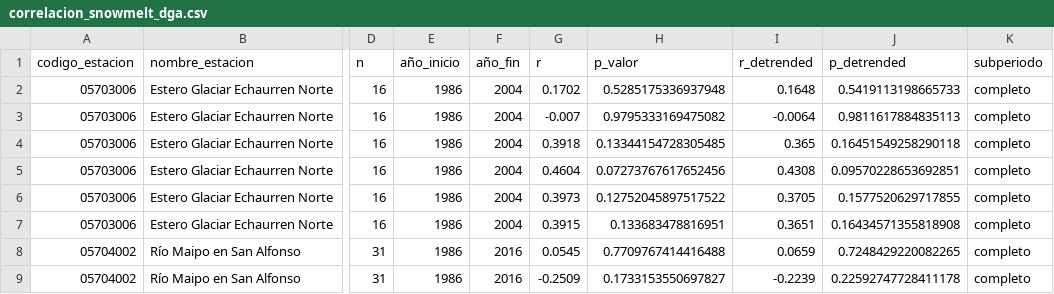
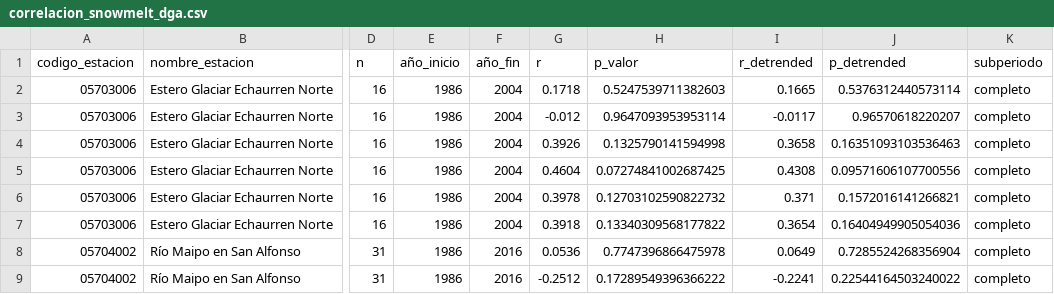
Before and after one commit to Ch3chS/geo_IceAgen-t, a CSV file: outputs/echaurren/correlacion_snowmelt_dga.csv, drawn as a sheet; only a part is shown, gaps mark what is left out; the diff covers the shown part only; the diff names each change by its address in the sheet, - before the commit and + after, or states it on an @@ line.

```diff
--- a/outputs/echaurren/correlacion_snowmelt_dga.csv
+++ b/outputs/echaurren/correlacion_snowmelt_dga.csv
-G2 (r): 0.1702
+G2 (r): 0.1718
-H2 (p_valor): 0.5285175336937948
+H2 (p_valor): 0.5247539711382603
-I2 (r_detrended): 0.1648
+I2 (r_detrended): 0.1665
-J2 (p_detrended): 0.5419113198665733
+J2 (p_detrended): 0.5376312440573114
-G3 (r): -0.007
+G3 (r): -0.012
-H3 (p_valor): 0.9795333169475082
+H3 (p_valor): 0.9647093953953114
-I3 (r_detrended): -0.0064
+I3 (r_detrended): -0.0117
-J3 (p_detrended): 0.9811617884835113
+J3 (p_detrended): 0.96570618220207
-G4 (r): 0.3918
+G4 (r): 0.3926
-H4 (p_valor): 0.13344154728305485
+H4 (p_valor): 0.1325790141594998
-I4 (r_detrended): 0.365
+I4 (r_detrended): 0.3658
-J4 (p_detrended): 0.16451549258290118
+J4 (p_detrended): 0.16351093103536463
-H5 (p_valor): 0.07273767617652456
+H5 (p_valor): 0.07274841002687425
-J5 (p_detrended): 0.09570228653692851
+J5 (p_detrended): 0.09571606107700556
-G6 (r): 0.3973
+G6 (r): 0.3978
-H6 (p_valor): 0.12752045897517522
+H6 (p_valor): 0.12703102590822732
-I6 (r_detrended): 0.3705
+I6 (r_detrended): 0.371
-J6 (p_detrended): 0.1577520629717855
+J6 (p_detrended): 0.1572016141266821
-G7 (r): 0.3915
+G7 (r): 0.3918
-H7 (p_valor): 0.133683478816951
+H7 (p_valor): 0.13340309568177822
-I7 (r_detrended): 0.3651
+I7 (r_detrended): 0.3654
-J7 (p_detrended): 0.16434571355818908
+J7 (p_detrended): 0.16404949905054036
-G8 (r): 0.0545
+G8 (r): 0.0536
-H8 (p_valor): 0.7709767414416488
+H8 (p_valor): 0.7747396866475978
-I8 (r_detrended): 0.0659
+I8 (r_detrended): 0.0649
-J8 (p_detrended): 0.7248429220082265
+J8 (p_detrended): 0.7285524268356904
-G9 (r): -0.2509
+G9 (r): -0.2512
-H9 (p_valor): 0.1733153550697827
+H9 (p_valor): 0.17289549396366222
-I9 (r_detrended): -0.2239
+I9 (r_detrended): -0.2241
-J9 (p_detrended): 0.22592747728411178
+J9 (p_detrended): 0.22544164503240022
```
Also changed, not shown: 16 edited cells elsewhere in this file, outputs/echaurren/analisis_decadas_todos.csv, outputs/echaurren/serie_temporal_landsat.csv, 12 other files.
